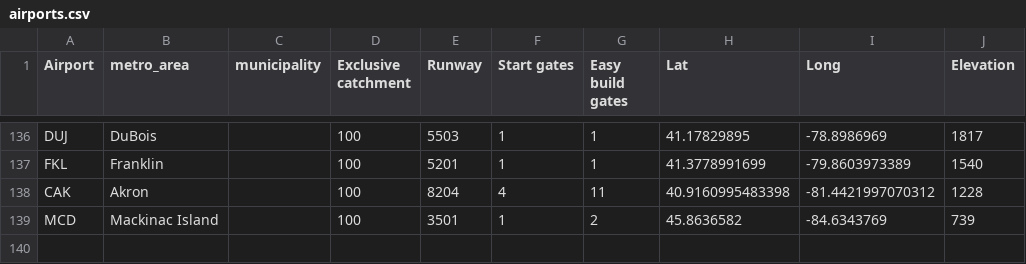
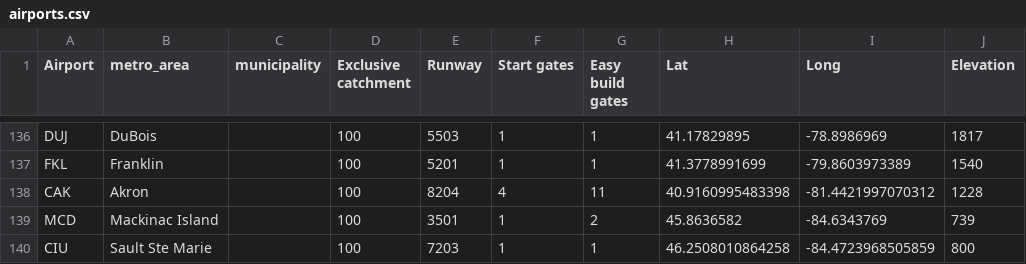
Before and after one commit to johnbrussell/airline-game, a CSV file: data/airports.csv, drawn as a sheet; only a part is shown, gaps mark what is left out.

```diff
--- a/data/airports.csv
+++ b/data/airports.csv
@@ -139 +139,2 @@ CAK,Akron,,100,8204,4,11,40.9160995483398,-81.4421997070312,1228
 MCD,Mackinac Island,,100,3501,1,2,45.8636582,-84.6343769,739
+CIU,Sault Ste Marie,,100,7203,1,1,46.2508010864258,-84.4723968505859,800
```
Also changed, not shown: data/metro_areas.csv, data/populations.csv, 1 other file.
